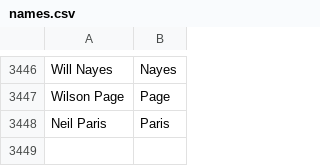
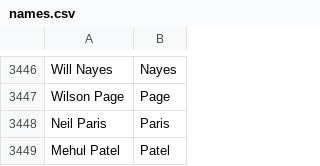
Before and after one commit to mozilla/community-data, a CSV file: credits/names.csv, drawn as a sheet; only a part is shown, gaps mark what is left out; the diff names each change by its address in the sheet, - before the commit and + after, or states it on an @@ line.

Commit message:
Mehul Patel <iamrowdymehul@gmail.com>: "Regional Ambassador Lead, Firefox Student Ambassador, Mozilla India Policy/Advocacy Task Force, Tech Speaker, Mozilla Representative, SUMO"

```diff
--- a/credits/names.csv
+++ b/credits/names.csv
+row 3449: Mehul Patel | Patel
```
